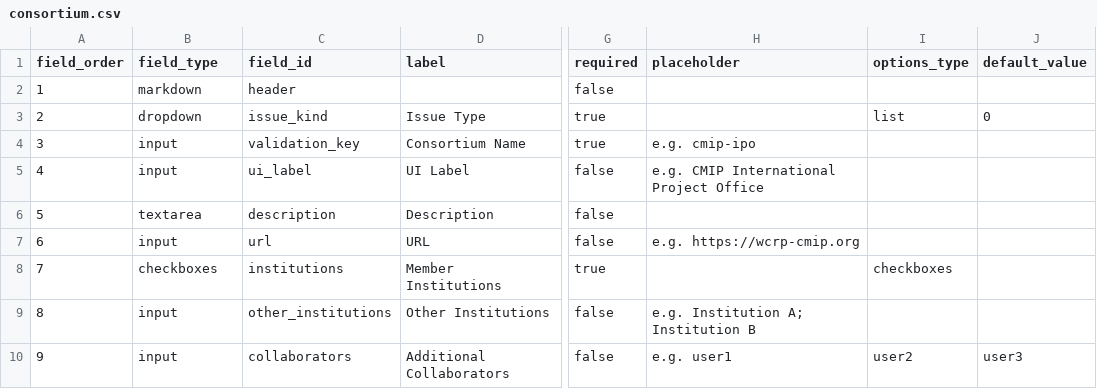
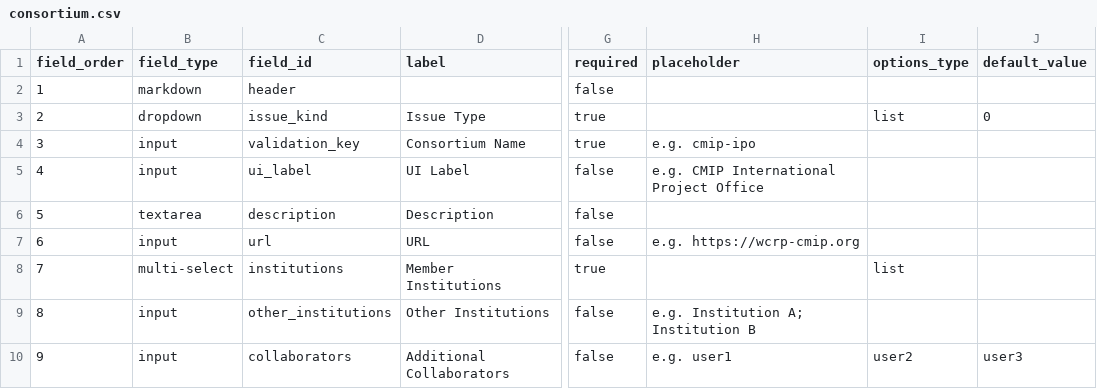
Before and after one commit to WCRP-CMIP/WCRP-universe, a CSV file: .github/GEN_ISSUE_TEMPLATE/consortium.csv, drawn as a sheet; only a part is shown, gaps mark what is left out; the diff names each change by its address in the sheet, - before the commit and + after, or states it on an @@ line.

Commit message:
Consortium templates

```diff
--- a/.github/GEN_ISSUE_TEMPLATE/consortium.csv
+++ b/.github/GEN_ISSUE_TEMPLATE/consortium.csv
-B8 (field_type): checkboxes
+B8 (field_type): multi-select
-I8 (options_type): checkboxes
+I8 (options_type): list
```
Also changed, not shown: 33 other files.
